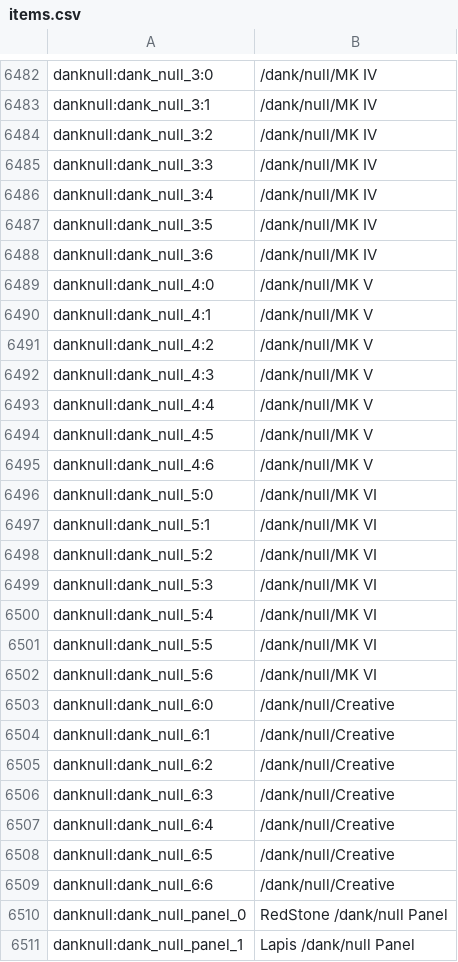
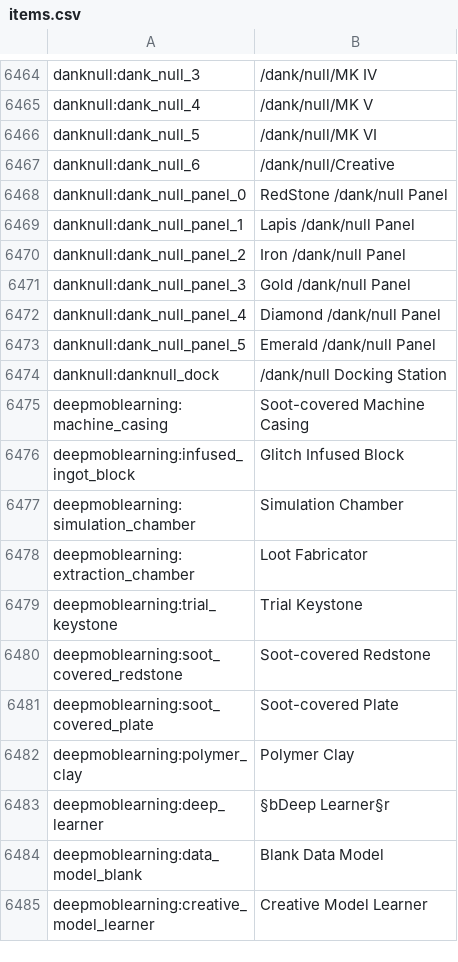
Before and after one commit to wideblaze/DigSite, a CSV file: config/AppliedEnergistics2/items.csv, drawn as a sheet; only a part is shown, gaps mark what is left out; the shorter side is filled out with more unchanged rows; removed rows and columns are numbered as before the commit, all else as after; the diff covers the shown part only; the diff names each change by its address in the sheet, - before the commit and + after, or states it on an @@ line.

```diff
--- a/config/AppliedEnergistics2/items.csv
+++ b/config/AppliedEnergistics2/items.csv
-A6464: danknull:dank_null_3:0
+A6464: danknull:dank_null_3
-row 6483: danknull:dank_null_3:1 | /dank/null/MK IV
-row 6484: danknull:dank_null_3:2 | /dank/null/MK IV
-row 6485: danknull:dank_null_3:3 | /dank/null/MK IV
-row 6486: danknull:dank_null_3:4 | /dank/null/MK IV
-row 6487: danknull:dank_null_3:5 | /dank/null/MK IV
-row 6488: danknull:dank_null_3:6 | /dank/null/MK IV
-A6465: danknull:dank_null_4:0
+A6465: danknull:dank_null_4
-row 6490: danknull:dank_null_4:1 | /dank/null/MK V
-row 6491: danknull:dank_null_4:2 | /dank/null/MK V
-row 6492: danknull:dank_null_4:3 | /dank/null/MK V
-row 6493: danknull:dank_null_4:4 | /dank/null/MK V
-row 6494: danknull:dank_null_4:5 | /dank/null/MK V
-row 6495: danknull:dank_null_4:6 | /dank/null/MK V
-A6466: danknull:dank_null_5:0
+A6466: danknull:dank_null_5
-row 6497: danknull:dank_null_5:1 | /dank/null/MK VI
-row 6498: danknull:dank_null_5:2 | /dank/null/MK VI
-row 6499: danknull:dank_null_5:3 | /dank/null/MK VI
-row 6500: danknull:dank_null_5:4 | /dank/null/MK VI
-row 6501: danknull:dank_null_5:5 | /dank/null/MK VI
-row 6502: danknull:dank_null_5:6 | /dank/null/MK VI
-A6467: danknull:dank_null_6:0
+A6467: danknull:dank_null_6
-row 6504: danknull:dank_null_6:1 | /dank/null/Creative
-row 6505: danknull:dank_null_6:2 | /dank/null/Creative
-row 6506: danknull:dank_null_6:3 | /dank/null/Creative
-row 6507: danknull:dank_null_6:4 | /dank/null/Creative
-row 6508: danknull:dank_null_6:5 | /dank/null/Creative
-row 6509: danknull:dank_null_6:6 | /dank/null/Creative
```
Also changed, not shown: 18 removed rows, 12 moved rows and 3 edited cells elsewhere in this file, 16 other files.
